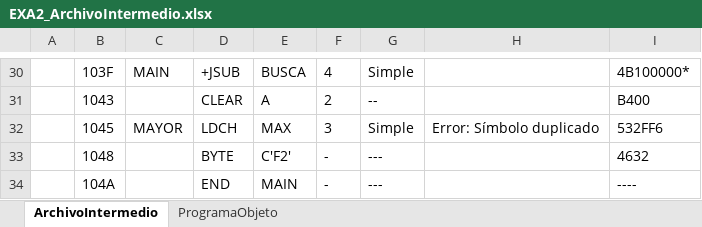
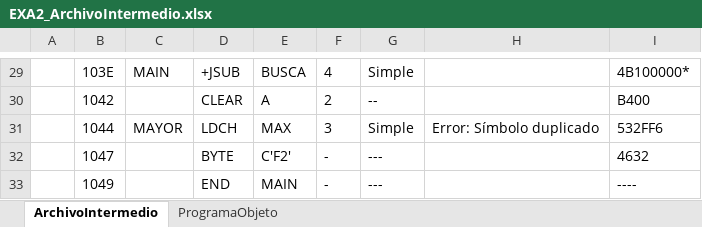
Before and after one commit to DiegoQuintanilla23/software-de-sistemas, an Excel workbook: ProyectoSoftwareSistemas/bin/Debug/output/EXA2_ArchivoIntermedio.xlsx, sheet ArchivoIntermedio, drawn as a sheet; only a part is shown, gaps mark what is left out; values as stored, in another font and other column widths than the file's, no borders; addresses are those after the commit; the diff covers the shown part only; the diff names each change by its address in the sheet, - before the commit and + after, or states it on an @@ line.

```diff
--- a/ProyectoSoftwareSistemas/bin/Debug/output/EXA2_ArchivoIntermedio.xlsx (sheet ArchivoIntermedio)
+++ b/ProyectoSoftwareSistemas/bin/Debug/output/EXA2_ArchivoIntermedio.xlsx (sheet ArchivoIntermedio)
-B29: 103F
+B29: 103E
-B30: 1043
+B30: 1042
-B31: 1045
+B31: 1044
-B32: 1048
+B32: 1047
-B33: 104A
+B33: 1049
```
Also changed, not shown: 1 removed row and 31 edited cells elsewhere in this sheet, sheet ProgramaObjeto, 28 other files.
